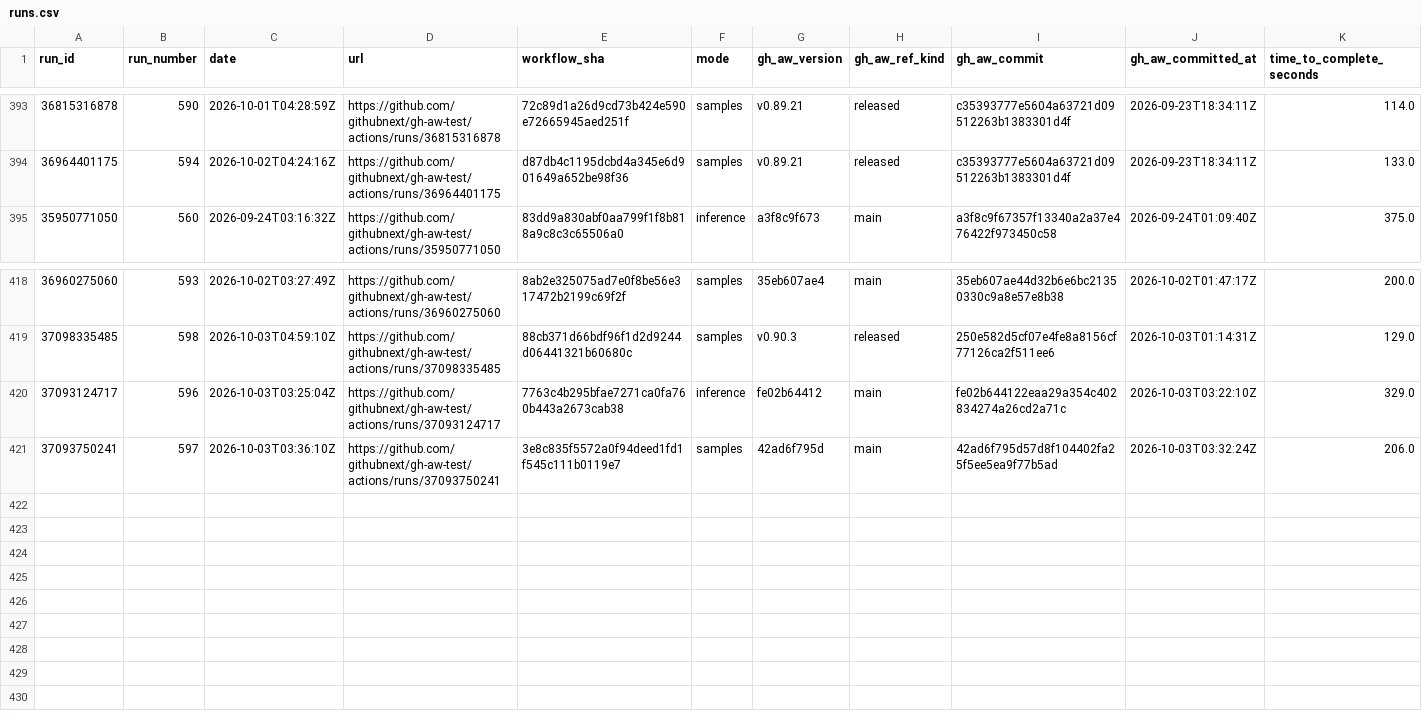
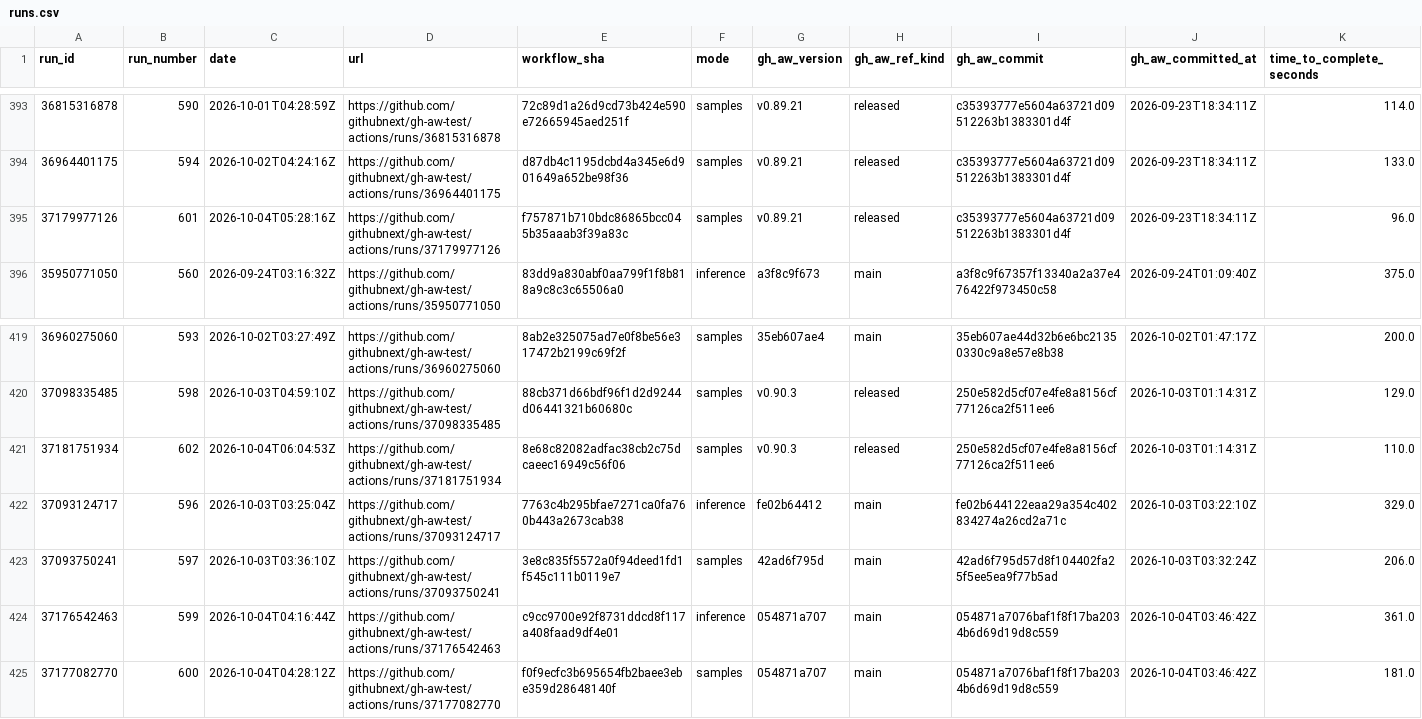
Before and after one commit to githubnext/gh-aw-test, a CSV file: workflow-history-report/runs.csv, drawn as a sheet; only a part is shown, gaps mark what is left out; rows hold the shown columns only; the diff names each change by its address in the sheet, - before the commit and + after, or states it on an @@ line.

```diff
--- a/workflow-history-report/runs.csv
+++ b/workflow-history-report/runs.csv
+row 395: 37179977126 | 601 | 2026-10-04T05:28:16Z | https://github.com/githubnext/gh-aw-test/actions/runs/37179977126 | f757871b710bdc86865bcc045b35aaab3f39a83c | samples | v0.89.21 | released | c35393777e5604a63721d09512263b1383301d4f | 2026-09-23T18:34:11Z | 96.0
+row 421: 37181751934 | 602 | 2026-10-04T06:04:53Z | https://github.com/githubnext/gh-aw-test/actions/runs/37181751934 | 8e68c82082adfac38cb2c75dcaeec16949c56f06 | samples | v0.90.3 | released | 250e582d5cf07e4fe8a8156cf77126ca2f511ee6 | 2026-10-03T01:14:31Z | 110.0
+row 424: 37176542463 | 599 | 2026-10-04T04:16:44Z | https://github.com/githubnext/gh-aw-test/actions/runs/37176542463 | c9cc9700e92f8731ddcd8f117a408faad9df4e01 | inference | 054871a707 | main | 054871a7076baf1f8f17ba2034b6d69d19d8c559 | 2026-10-04T03:46:42Z | 361.0
+row 425: 37177082770 | 600 | 2026-10-04T04:28:12Z | https://github.com/githubnext/gh-aw-test/actions/runs/37177082770 | f0f9ecfc3b695654fb2baee3ebe359d28648140f | samples | 054871a707 | main | 054871a7076baf1f8f17ba2034b6d69d19d8c559 | 2026-10-04T03:46:42Z | 181.0
```
Also changed, not shown: 15 other files.
